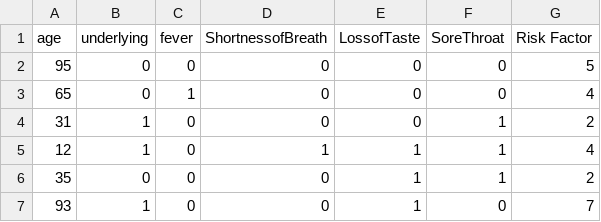
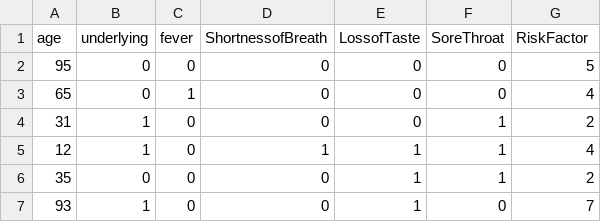
Before and after one commit to fauzipradipta/Died-Omega, a CSV file: covid_risk.csv, drawn as a sheet; only a part is shown.

Commit message:
Add files via upload

```diff
--- a/covid_risk.csv
+++ b/covid_risk.csv
@@ -1,2 +1,2 @@
-age,underlying,fever,ShortnessofBreath,LossofTaste,SoreThroat,Risk Factor
+age,underlying,fever,ShortnessofBreath,LossofTaste,SoreThroat,RiskFactor
 95,0,0,0,0,0,5
```
